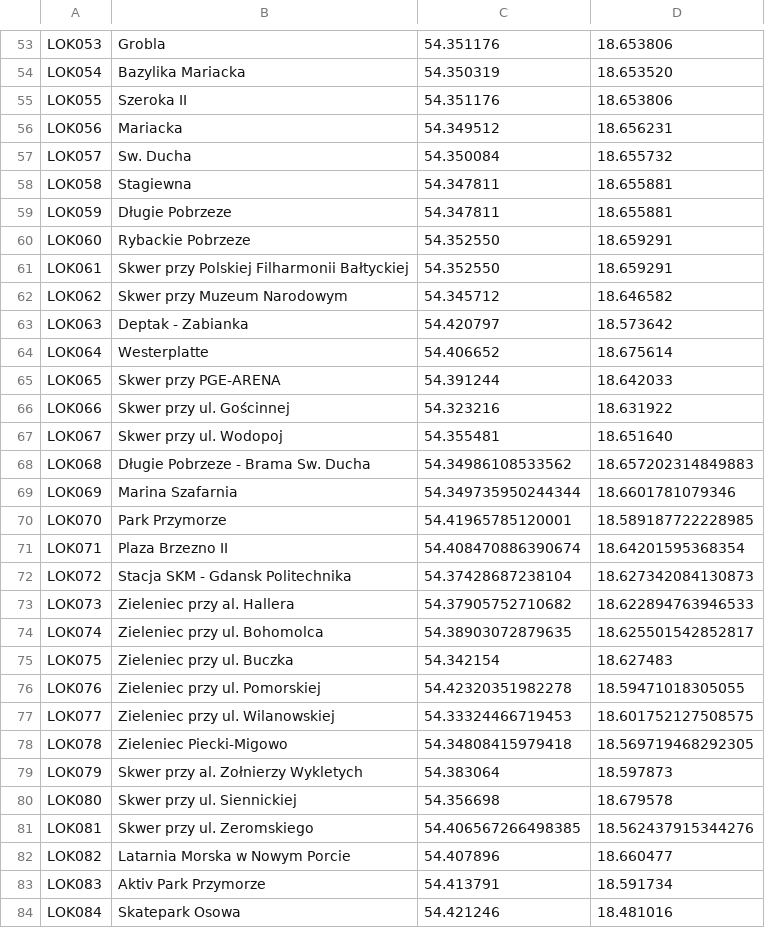
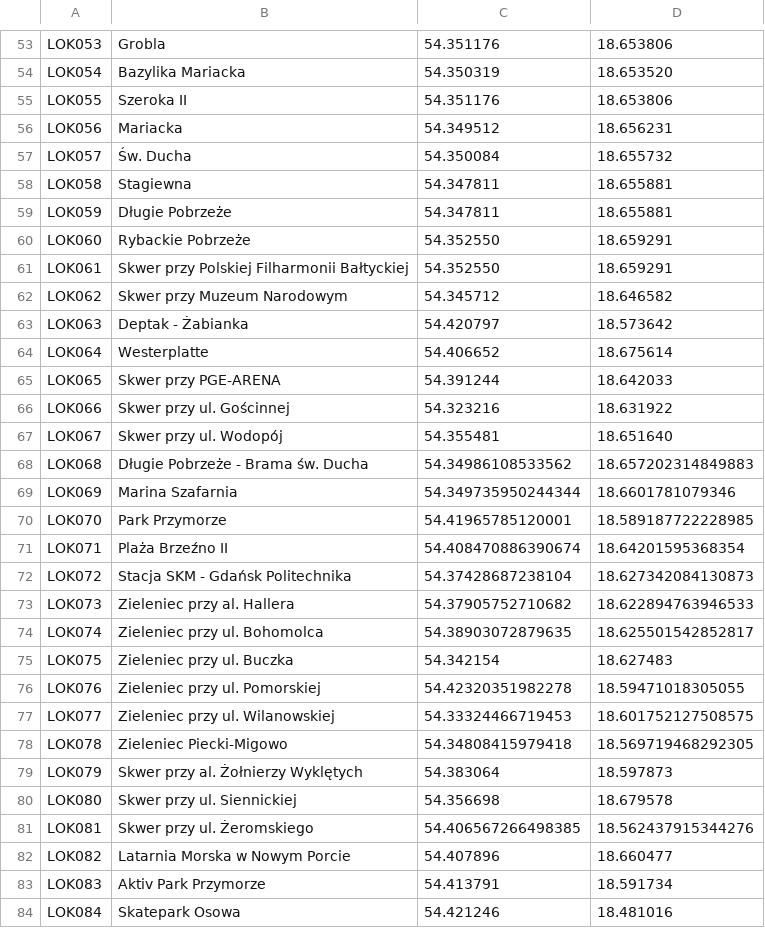
Before and after one commit to infoshareacademy/jcsz1-RED, a CSV file: WhereWiFi/WiFi.Library/data/wifigdansk.csv, drawn as a sheet; only a part is shown, gaps mark what is left out; the diff covers the shown part only.

```diff
--- a/WhereWiFi/WiFi.Library/data/wifigdansk.csv
+++ b/WhereWiFi/WiFi.Library/data/wifigdansk.csv
@@ -56,9 +56,9 @@ LOK055,Szeroka II,54.351176,18.653806
 LOK056,Mariacka,54.349512,18.656231
-LOK057,Sw. Ducha,54.350084,18.655732
+LOK057,Św. Ducha,54.350084,18.655732
 LOK058,Stagiewna,54.347811,18.655881
-LOK059,Długie Pobrzeze,54.347811,18.655881
-LOK060,Rybackie Pobrzeze,54.352550,18.659291
+LOK059,Długie Pobrzeże,54.347811,18.655881
+LOK060,Rybackie Pobrzeże,54.352550,18.659291
 LOK061,Skwer przy Polskiej Filharmonii Bałtyckiej,54.352550,18.659291
 LOK062,Skwer przy Muzeum Narodowym,54.345712,18.646582
-LOK063,Deptak - Zabianka,54.420797,18.573642
+LOK063,Deptak - Żabianka,54.420797,18.573642
 LOK064,Westerplatte,54.406652,18.675614
@@ -66,8 +66,8 @@ LOK065,Skwer przy PGE-ARENA,54.391244,18.642033
 LOK066,Skwer przy ul. Gościnnej,54.323216,18.631922
-LOK067,Skwer przy ul. Wodopoj,54.355481,18.651640
-LOK068,Długie Pobrzeze - Brama Sw. Ducha,54.34986108533562,18.657202314849883
+LOK067,Skwer przy ul. Wodopój,54.355481,18.651640
+LOK068,Długie Pobrzeże - Brama św. Ducha,54.34986108533562,18.657202314849883
 LOK069,Marina Szafarnia,54.349735950244344,18.6601781079346
 LOK070,Park Przymorze,54.41965785120001,18.589187722228985
-LOK071,Plaza Brzezno II,54.408470886390674,18.64201595368354
-LOK072,Stacja SKM - Gdansk Politechnika,54.37428687238104,18.627342084130873
+LOK071,Plaża Brzeźno II,54.408470886390674,18.64201595368354
+LOK072,Stacja SKM - Gdańsk Politechnika,54.37428687238104,18.627342084130873
 LOK073,Zieleniec przy al. Hallera,54.37905752710682,18.622894763946533
@@ -78,5 +78,5 @@ LOK077,Zieleniec przy ul. Wilanowskiej,54.33324466719453,18.601752127508575
 LOK078,Zieleniec Piecki-Migowo,54.34808415979418,18.569719468292305
-LOK079,Skwer przy al. Zołnierzy Wykletych,54.383064,18.597873
+LOK079,Skwer przy al. Żołnierzy Wyklętych,54.383064,18.597873
 LOK080,Skwer przy ul. Siennickiej,54.356698,18.679578
-LOK081,Skwer przy ul. Zeromskiego,54.406567266498385,18.562437915344276
+LOK081,Skwer przy ul. Żeromskiego,54.406567266498385,18.562437915344276
 LOK082,Latarnia Morska w Nowym Porcie,54.407896,18.660477
```
Also changed, not shown: 27 edited cells elsewhere in this file, WhereWiFi/WiFi.Library/data/RT03.2017.csv, 2 other files.
